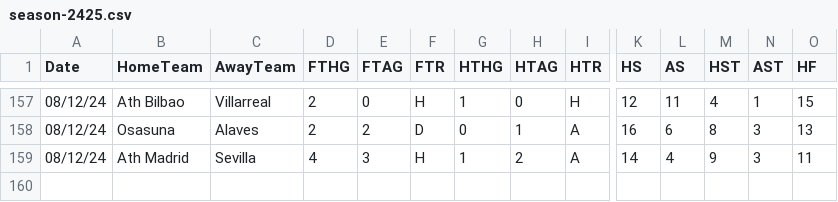
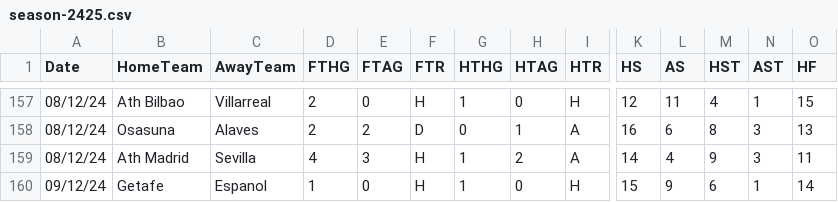
Before and after one commit to datasets/football-datasets, a CSV file: datasets/la-liga/season-2425.csv, drawn as a sheet; only a part is shown, gaps mark what is left out; rows hold the shown columns only; the diff names each change by its address in the sheet, - before the commit and + after, or states it on an @@ line.

```diff
--- a/datasets/la-liga/season-2425.csv
+++ b/datasets/la-liga/season-2425.csv
+row 160: 09/12/24 | Getafe | Espanol | 1 | 0 | H | 1 | 0 | H | 15 | 9 | 6 | 1 | 14
```
Also changed, not shown: datasets/premier-league/season-2425.csv, datasets/serie-a/season-2425.csv, 1 other file.
